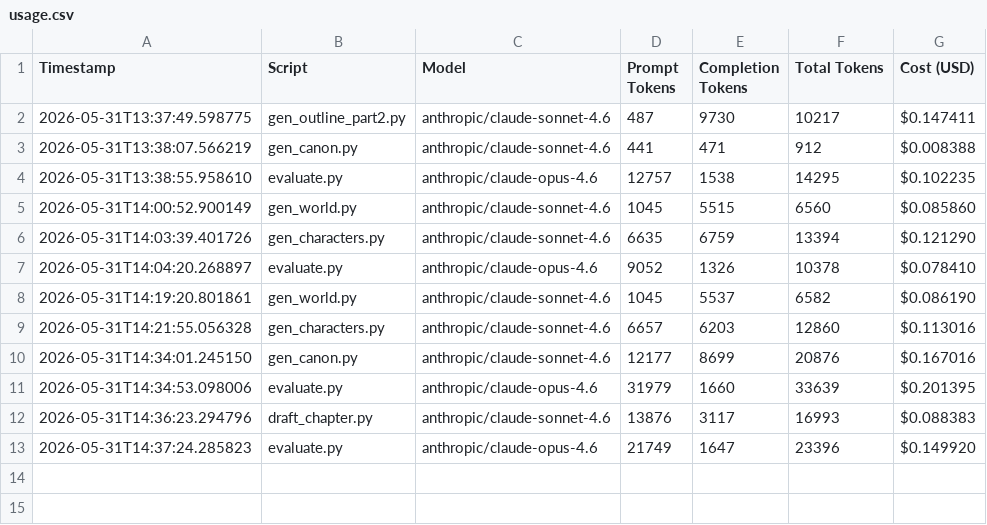
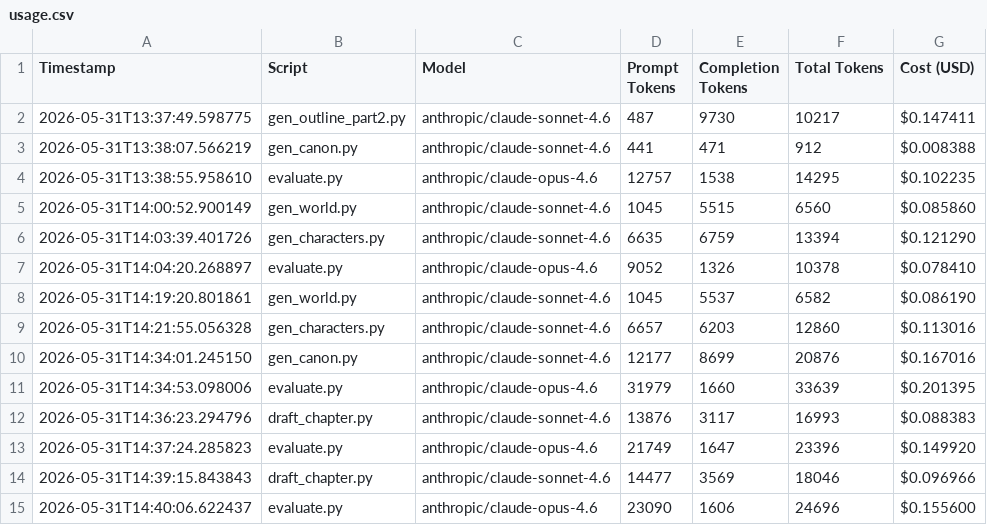
Before and after one commit to blossomz37/autonovel-remix, a CSV file: workspace/data/usage.csv, drawn as a sheet; the diff names each change by its address in the sheet, - before the commit and + after, or states it on an @@ line.

```diff
--- a/workspace/data/usage.csv
+++ b/workspace/data/usage.csv
+row 14: 2026-05-31T14:39:15.843843 | draft_chapter.py | anthropic/claude-sonnet-4.6 | 14477 | 3569 | 18046 | $0.096966
+row 15: 2026-05-31T14:40:06.622437 | evaluate.py | anthropic/claude-opus-4.6 | 23090 | 1606 | 24696 | $0.155600
```
Also changed, not shown: workspace/results.tsv, 2 other files.
